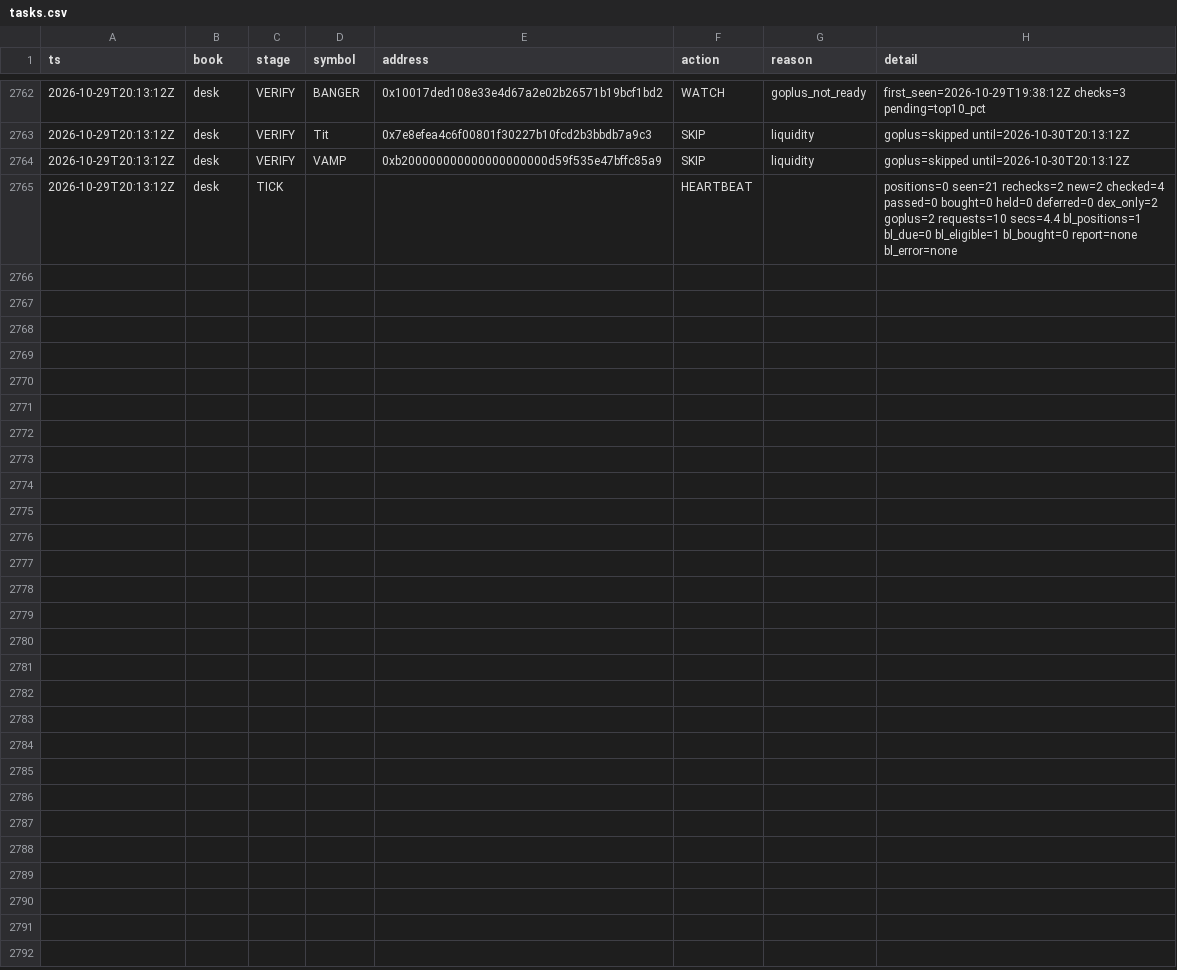
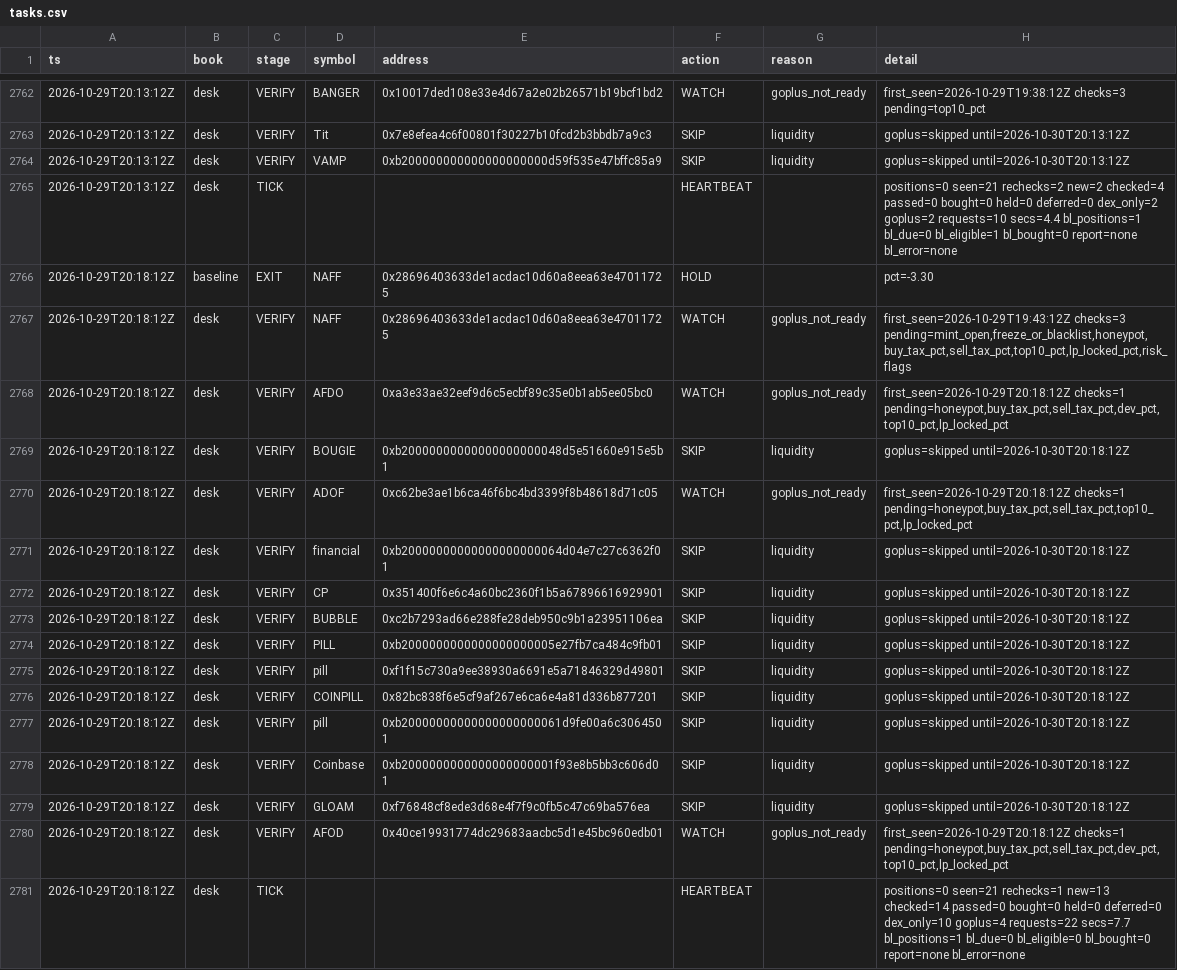
Before and after one commit to Zirqo-Dev/baseline-desk, a CSV file: data/daily/2026-10-29/tasks.csv, drawn as a sheet; only a part is shown, gaps mark what is left out.

```diff
--- a/data/daily/2026-10-29/tasks.csv
+++ b/data/daily/2026-10-29/tasks.csv
@@ -2765 +2765,17 @@ ts,book,stage,symbol,address,action,reason,detail
 2026-10-29T20:13:12Z,desk,TICK,,,HEARTBEAT,,positions=0 seen=21 rechecks=2 new=2 checked=4 passed=0 bought=0 held=0 deferred=0 dex_only=2 goplus=2 requests=10 secs=4.4 bl_positions=1 bl_due=0 bl_eligible=1 bl_bought=0 report=none bl_error=none
+2026-10-29T20:18:12Z,baseline,EXIT,NAFF,0x28696403633de1acdac10d60a8eea63e47011725,HOLD,,pct=-3.30
+2026-10-29T20:18:12Z,desk,VERIFY,NAFF,0x28696403633de1acdac10d60a8eea63e47011725,WATCH,goplus_not_ready,"first_seen=2026-10-29T19:43:12Z checks=3 pending=mint_open,freeze_or_blacklist,honeypot,buy_tax_pct,sell_tax_pct,top10_pct,lp_locked_pct,risk_flags"
+2026-10-29T20:18:12Z,desk,VERIFY,AFDO,0xa3e33ae32eef9d6c5ecbf89c35e0b1ab5ee05bc0,WATCH,goplus_not_ready,"first_seen=2026-10-29T20:18:12Z checks=1 pending=honeypot,buy_tax_pct,sell_tax_pct,dev_pct,top10_pct,lp_locked_pct"
+2026-10-29T20:18:12Z,desk,VERIFY,BOUGIE,0xb20000000000000000000048d5e51660e915e5b1,SKIP,liquidity,goplus=skipped until=2026-10-30T20:18:12Z
+2026-10-29T20:18:12Z,desk,VERIFY,ADOF,0xc62be3ae1b6ca46f6bc4bd3399f8b48618d71c05,WATCH,goplus_not_ready,"first_seen=2026-10-29T20:18:12Z checks=1 pending=honeypot,buy_tax_pct,sell_tax_pct,top10_pct,lp_locked_pct"
+2026-10-29T20:18:12Z,desk,VERIFY,financial,0xb20000000000000000000064d04e7c27c6362f01,SKIP,liquidity,goplus=skipped until=2026-10-30T20:18:12Z
+2026-10-29T20:18:12Z,desk,VERIFY,CP,0x351400f6e6c4a60bc2360f1b5a67896616929901,SKIP,liquidity,goplus=skipped until=2026-10-30T20:18:12Z
+2026-10-29T20:18:12Z,desk,VERIFY,BUBBLE,0xc2b7293ad66e288fe28deb950c9b1a23951106ea,SKIP,liquidity,goplus=skipped until=2026-10-30T20:18:12Z
+2026-10-29T20:18:12Z,desk,VERIFY,PILL,0xb2000000000000000000005e27fb7ca484c9fb01,SKIP,liquidity,goplus=skipped until=2026-10-30T20:18:12Z
+2026-10-29T20:18:12Z,desk,VERIFY,pill,0xf1f15c730a9ee38930a6691e5a71846329d49801,SKIP,liquidity,goplus=skipped until=2026-10-30T20:18:12Z
+2026-10-29T20:18:12Z,desk,VERIFY,COINPILL,0x82bc838f6e5cf9af267e6ca6e4a81d336b877201,SKIP,liquidity,goplus=skipped until=2026-10-30T20:18:12Z
+2026-10-29T20:18:12Z,desk,VERIFY,pill,0xb20000000000000000000061d9fe00a6c3064501,SKIP,liquidity,goplus=skipped until=2026-10-30T20:18:12Z
+2026-10-29T20:18:12Z,desk,VERIFY,Coinbase,0xb2000000000000000000001f93e8b5bb3c606d01,SKIP,liquidity,goplus=skipped until=2026-10-30T20:18:12Z
+2026-10-29T20:18:12Z,desk,VERIFY,GLOAM,0xf76848cf8ede3d68e4f7f9c0fb5c47c69ba576ea,SKIP,liquidity,goplus=skipped until=2026-10-30T20:18:12Z
+2026-10-29T20:18:12Z,desk,VERIFY,AFOD,0x40ce19931774dc29683aacbc5d1e45bc960edb01,WATCH,goplus_not_ready,"first_seen=2026-10-29T20:18:12Z checks=1 pending=honeypot,buy_tax_pct,sell_tax_pct,dev_pct,top10_pct,lp_locked_pct"
+2026-10-29T20:18:12Z,desk,TICK,,,HEARTBEAT,,positions=0 seen=21 rechecks=1 new=13 checked=14 passed=0 bought=0 held=0 deferred=0 dex_only=10 goplus=4 requests=22 secs=7.7 bl_positions=1 bl_due=0 bl_eligible=0 bl_bought=0 report=none bl_error=none
```
Also changed, not shown: 1 other file.
